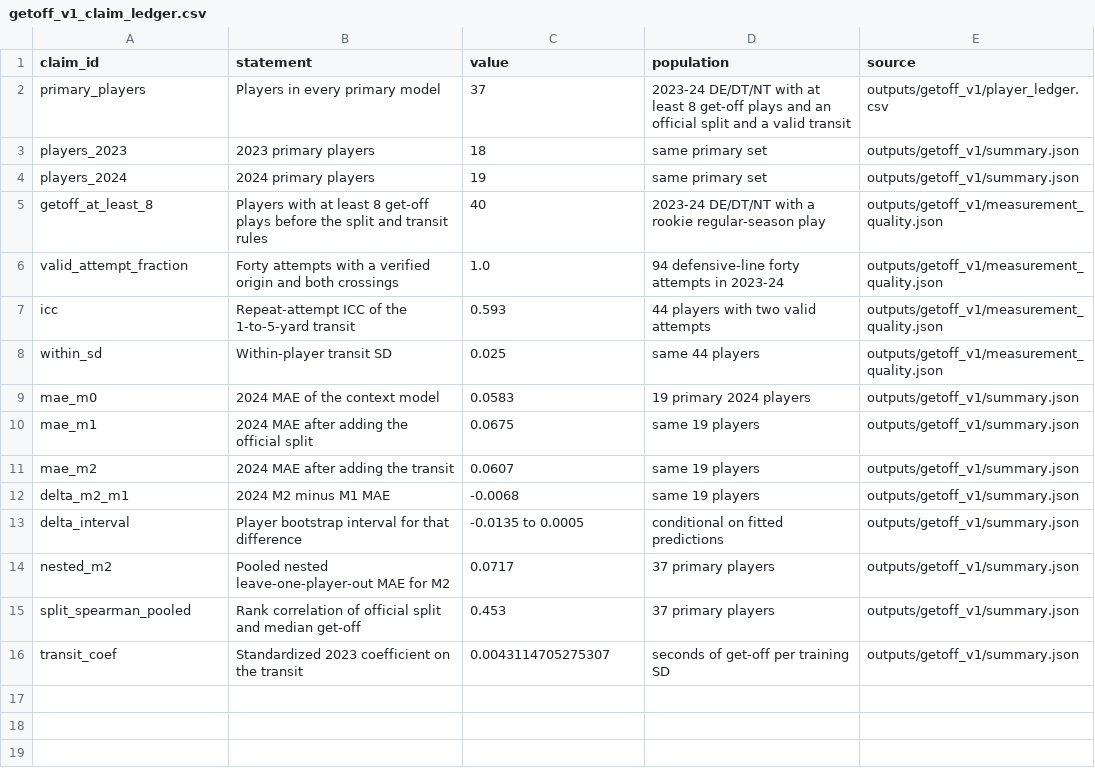
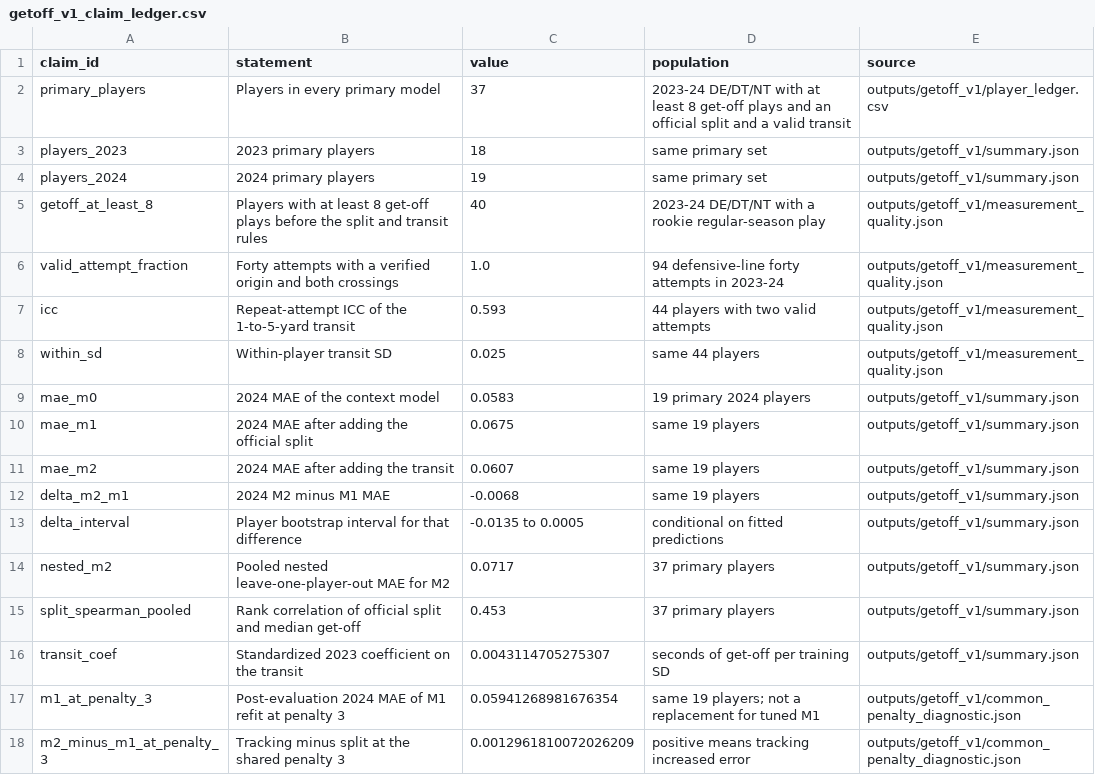
Before and after one commit to Codingbysid/NFL-big-data-bowl, a CSV file: reports/getoff_v1_claim_ledger.csv, drawn as a sheet; the diff names each change by its address in the sheet, - before the commit and + after, or states it on an @@ line.

```diff
--- a/reports/getoff_v1_claim_ledger.csv
+++ b/reports/getoff_v1_claim_ledger.csv
+row 17: m1_at_penalty_3 | Post-evaluation 2024 MAE of M1 refit at penalty 3 | 0.05941268981676354 | same 19 players; not a replacement for tuned M1 | outputs/getoff_v1/common_penalty_diagnostic.json
+row 18: m2_minus_m1_at_penalty_3 | Tracking minus split at the shared penalty 3 | 0.0012961810072026209 | positive means tracking increased error | outputs/getoff_v1/common_penalty_diagnostic.json
```
Also changed, not shown: 3 other files.
